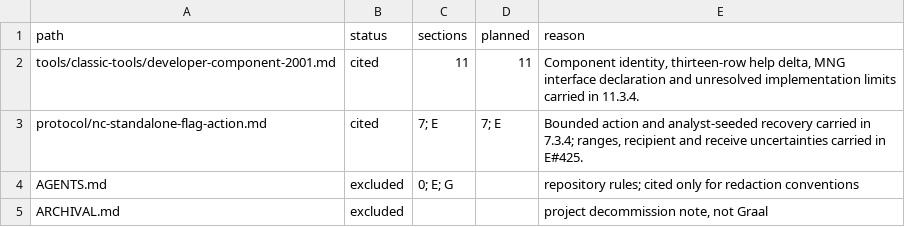
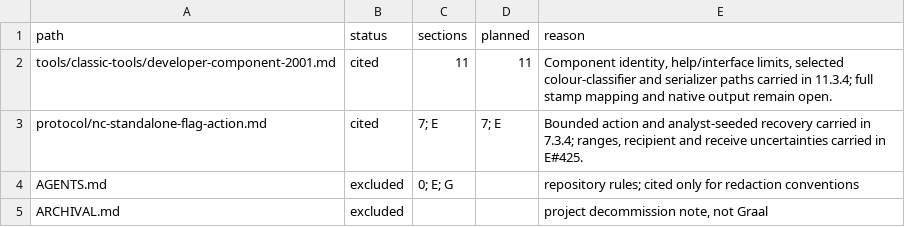
Before and after one commit to squirelworks/Graal_analysis, a TSV file: manual/sources.tsv, drawn as a sheet; only a part is shown.

```diff
--- a/manual/sources.tsv
+++ b/manual/sources.tsv
@@ -1,3 +1,3 @@
 path	status	sections	planned	reason
-tools/classic-tools/developer-component-2001.md	cited	11	11	Component identity, thirteen-row help delta, MNG interface declaration and unresolved implementation limits carried in 11.3.4.
+tools/classic-tools/developer-component-2001.md	cited	11	11	Component identity, help/interface limits, selected colour-classifier and serializer paths carried in 11.3.4; full stamp mapping and native output remain open.
 protocol/nc-standalone-flag-action.md	cited	7; E	7; E	Bounded action and analyst-seeded recovery carried in 7.3.4; ranges, recipient and receive uncertainties carried in E#425.
```
Also changed, not shown: docs/evidence-index.tsv, 4 other files.
